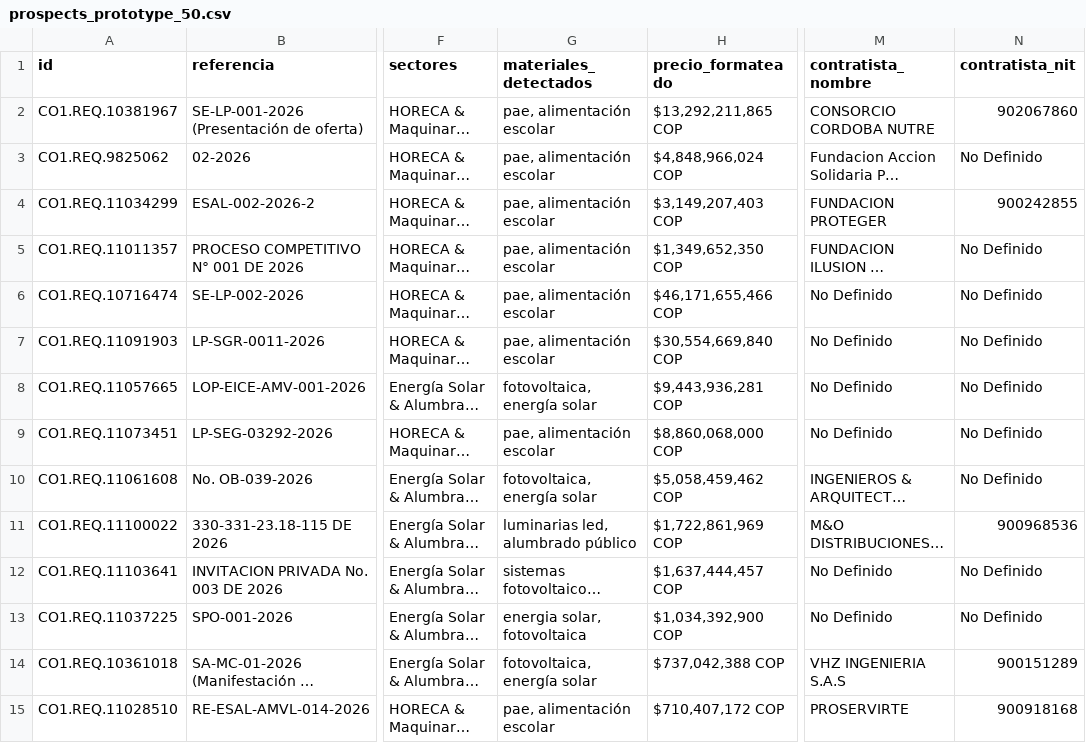
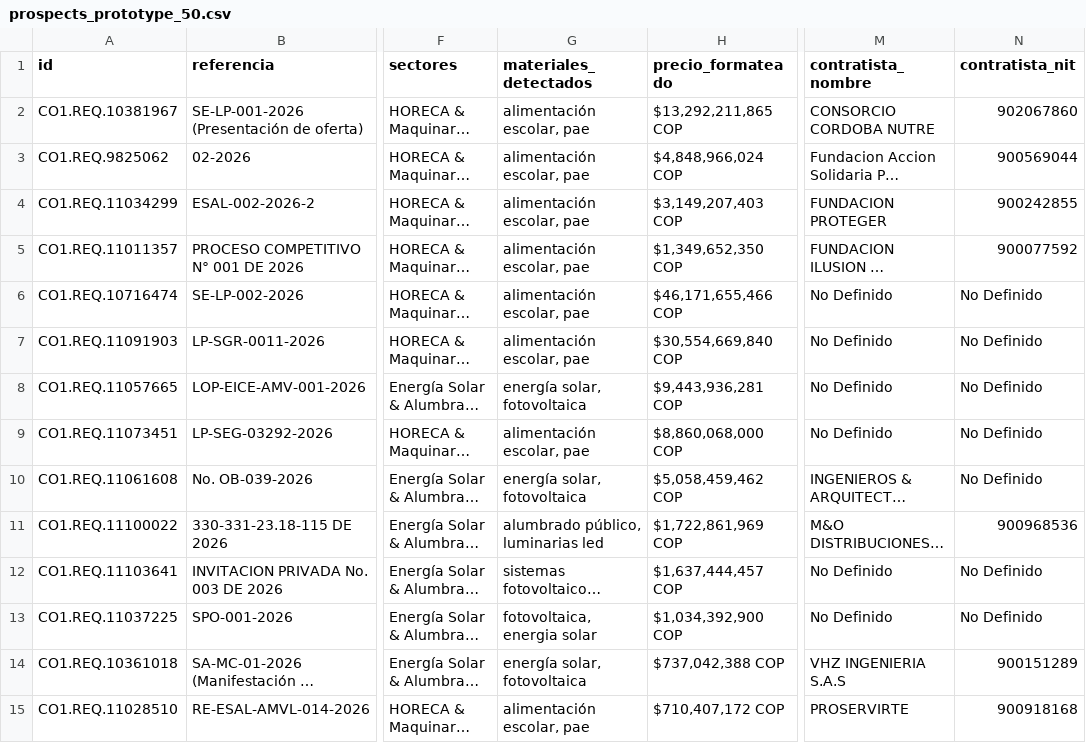
Before and after one commit to andres-solanor/secop-opportunities-engine, a CSV file: data/prospects_prototype_50.csv, drawn as a sheet; only a part is shown, gaps mark what is left out; long unchanged cells end in …; the diff covers the shown part only; the diff names each change by its address in the sheet, - before the commit and + after, or states it on an @@ line.

```diff
--- a/data/prospects_prototype_50.csv
+++ b/data/prospects_prototype_50.csv
-G2:G7 (materiales_detectados): pae, alimentación escolar
+G2:G7 (materiales_detectados): alimentación escolar, pae
-N3 (contratista_nit): No Definido
+N3 (contratista_nit): 900569044
-N5 (contratista_nit): No Definido
+N5 (contratista_nit): 900077592
-G8 (materiales_detectados): fotovoltaica, energía solar
+G8 (materiales_detectados): energía solar, fotovoltaica
-G9 (materiales_detectados): pae, alimentación escolar
+G9 (materiales_detectados): alimentación escolar, pae
-G10 (materiales_detectados): fotovoltaica, energía solar
+G10 (materiales_detectados): energía solar, fotovoltaica
-G11 (materiales_detectados): luminarias led, alumbrado público
+G11 (materiales_detectados): alumbrado público, luminarias led
-G13 (materiales_detectados): energia solar, fotovoltaica
+G13 (materiales_detectados): fotovoltaica, energia solar
-G14 (materiales_detectados): fotovoltaica, energía solar
+G14 (materiales_detectados): energía solar, fotovoltaica
-G15 (materiales_detectados): pae, alimentación escolar
+G15 (materiales_detectados): alimentación escolar, pae
```
Also changed, not shown: 118 edited cells elsewhere in this file, 3 other files.
